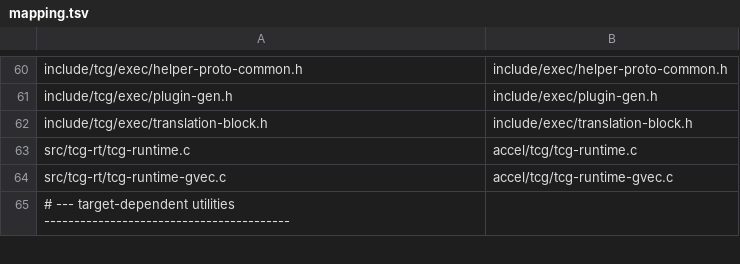
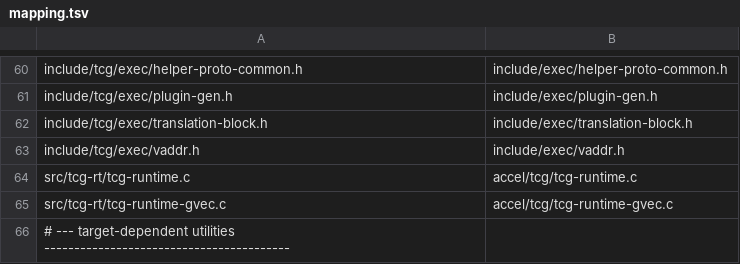
Before and after one commit to S2E/s2e, a TSV file: libtcg/scripts/upgrade/mapping.tsv, drawn as a sheet; only a part is shown, gaps mark what is left out; the diff names each change by its address in the sheet, - before the commit and + after, or states it on an @@ line.

```diff
--- a/libtcg/scripts/upgrade/mapping.tsv
+++ b/libtcg/scripts/upgrade/mapping.tsv
+row 63: include/tcg/exec/vaddr.h | include/exec/vaddr.h
```
Also changed, not shown: libcpu/scripts/upgrade/mapping.tsv, 8 other files.
